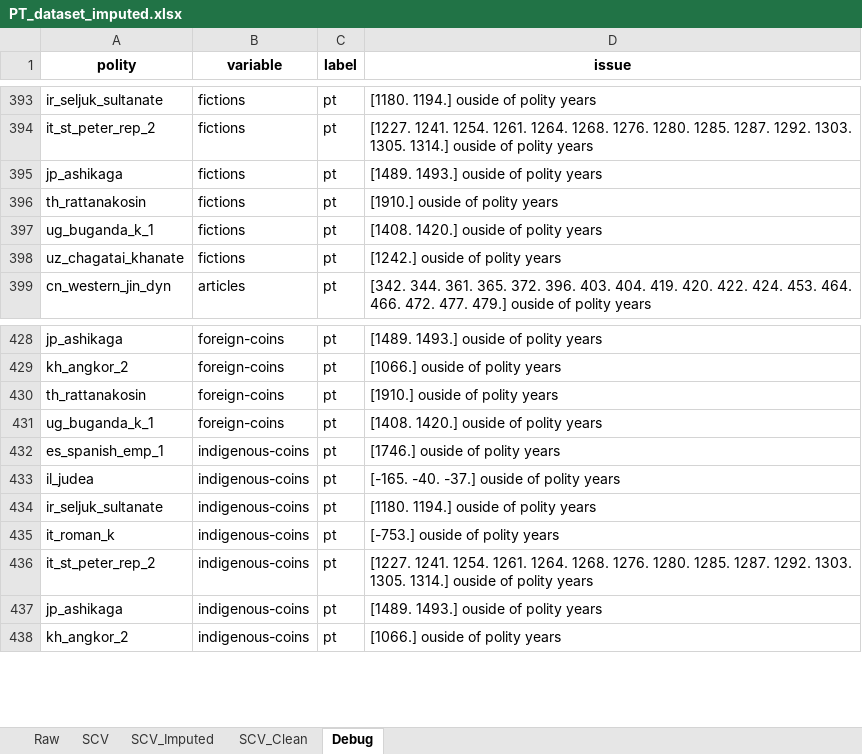
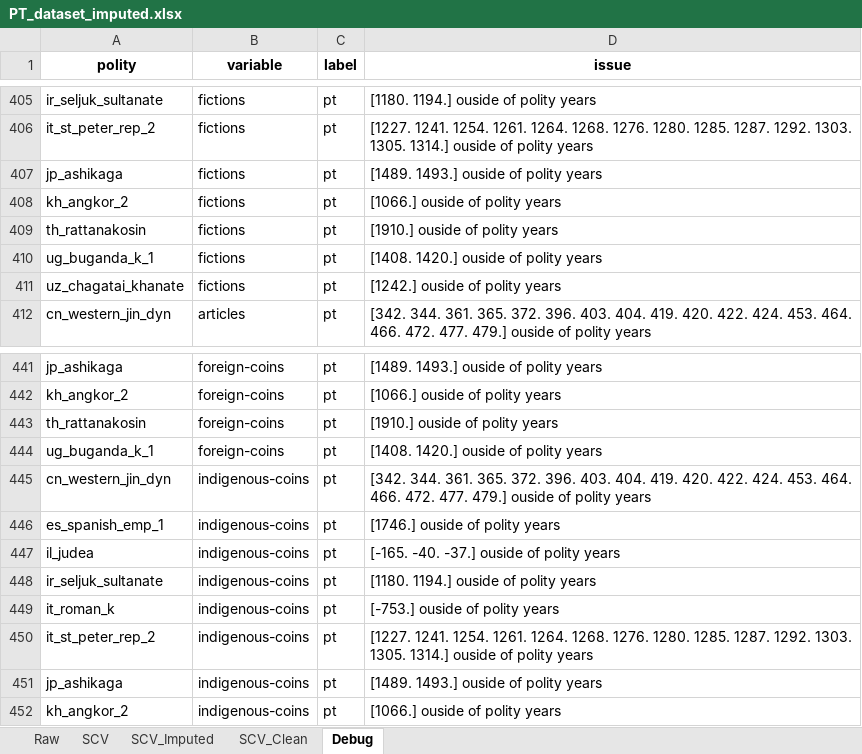
Before and after one commit to matildaperuzzo/SeshatDatasetAnalysis, an Excel workbook: datasets/PT_dataset_imputed.xlsx, sheet Debug, drawn as a sheet; only a part is shown, gaps mark what is left out; values as stored, in another font and other column widths than the file's, no borders; ↵ is a line break in a cell; the diff covers the shown part only; the diff names each change by its address in the sheet, - before the commit and + after, or states it on an @@ line.

```diff
--- a/datasets/PT_dataset_imputed.xlsx (sheet Debug)
+++ b/datasets/PT_dataset_imputed.xlsx (sheet Debug)
+row 408: kh_angkor_2 | fictions | pt | [1066.] ouside of polity years
+row 445: cn_western_jin_dyn | indigenous-coins | pt | [342. 344. 361. 365. 372. 396. 403. 404. 419. 420. 422. 424. 453. 464. ↵ 466. 472. 477. 479.] ouside of polity years
```
Also changed, not shown: 12 added rows elsewhere in this sheet, sheet SCV_Clean, sheet SCV_Imputed, sheet SCV, sheet Raw, datasets/power_transitions.xlsx, 12 other files.
